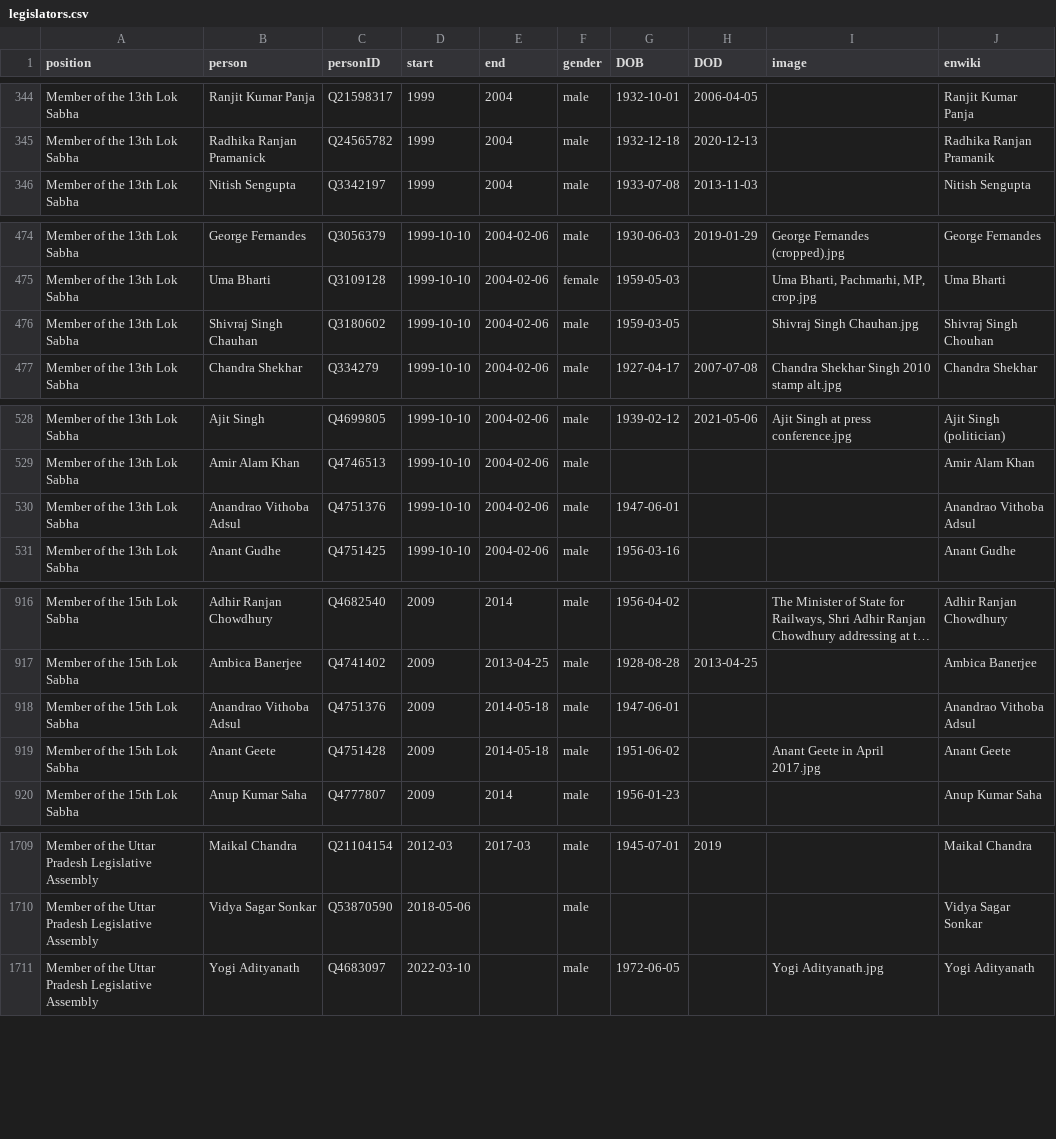
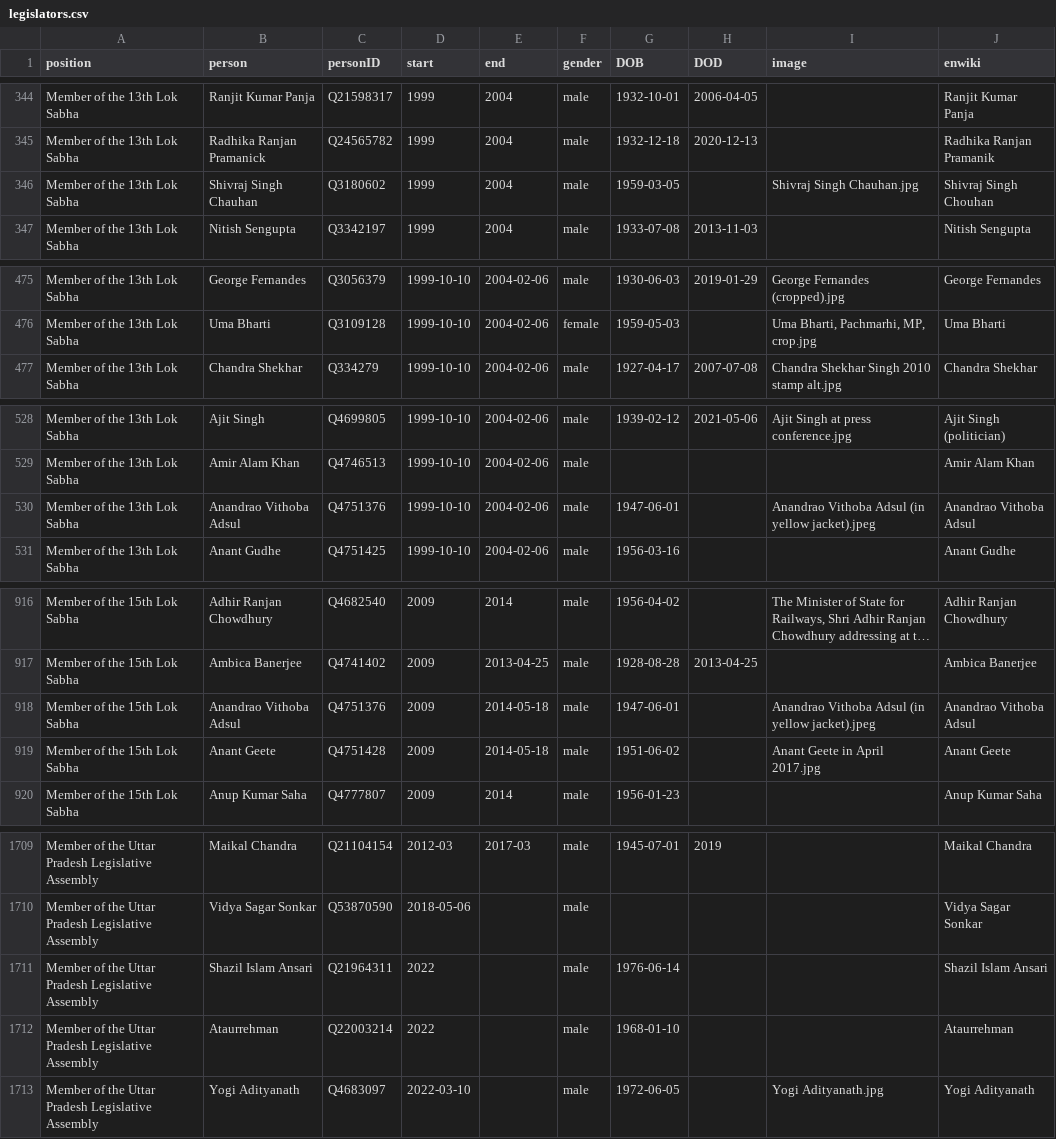
Before and after one commit to every-politician-scrapers/india-ministers, a CSV file: html/legislators.csv, drawn as a sheet; only a part is shown, gaps mark what is left out; long unchanged cells end in …; removed rows and columns are numbered as before the commit, all else as after; the diff covers the shown part only; the diff names each change by its address in the sheet, - before the commit and + after, or states it on an @@ line.

```diff
--- a/html/legislators.csv
+++ b/html/legislators.csv
+row 346: Member of the 13th Lok Sabha | Shivraj Singh Chauhan | Q3180602 | 1999 | 2004 | male | 1959-03-05 |  | Shivraj Singh Chauhan.jpg | Shivraj Singh Chouhan
-row 476: Member of the 13th Lok Sabha | Shivraj Singh Chauhan | Q3180602 | 1999-10-10 | 2004-02-06 | male | 1959-03-05 |  | Shivraj Singh Chauhan.jpg | Shivraj Singh Chouhan
-I530 (image): (empty)
+I530 (image): Anandrao Vithoba Adsul (in yellow jacket).jpeg
-I918 (image): (empty)
+I918 (image): Anandrao Vithoba Adsul (in yellow jacket).jpeg
+row 1711: Member of the Uttar Pradesh Legislative Assembly | Shazil Islam Ansari | Q21964311 | 2022 |  | male | 1976-06-14 |  |  | Shazil Islam Ansari
+row 1712: Member of the Uttar Pradesh Legislative Assembly | Ataurrehman | Q22003214 | 2022 |  | male | 1968-01-10 |  |  | Ataurrehman
```
Also changed, not shown: 2 edited cells elsewhere in this file, html/family.csv, 1 other file.
